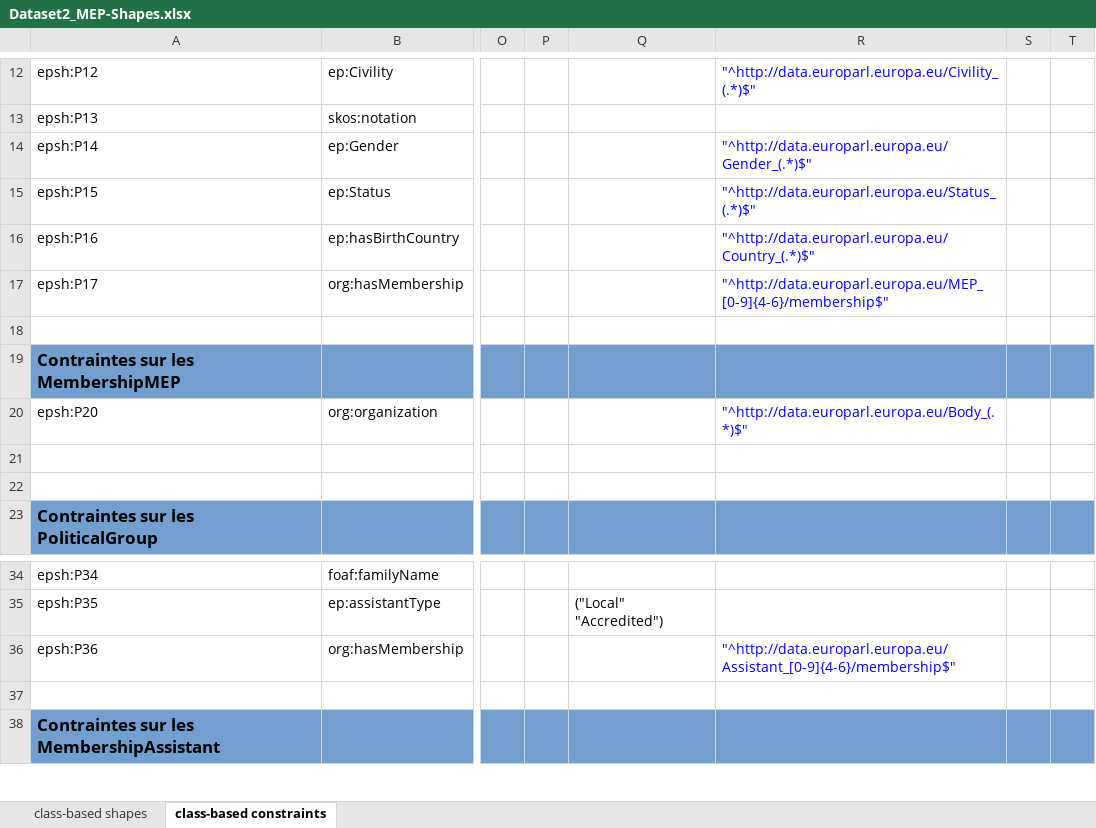
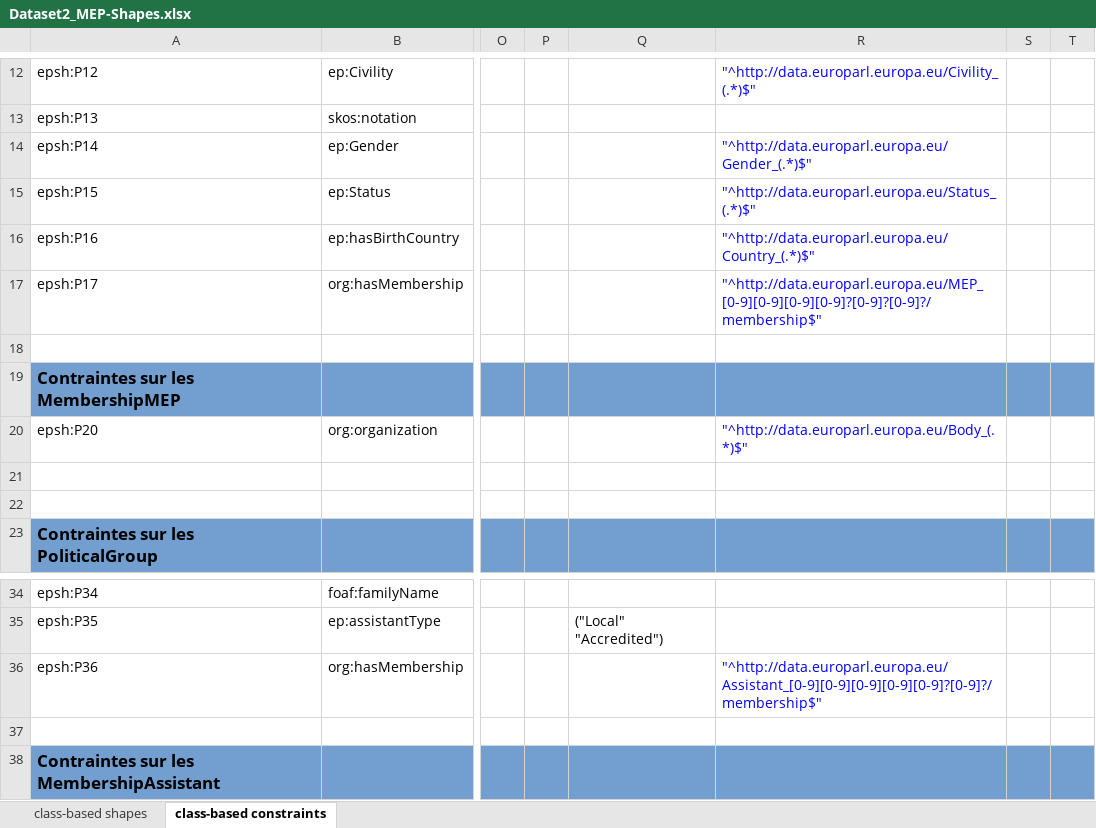
Before and after one commit to sparna-git/ep-graph-poc, an Excel workbook: 02-Dataset2_MEP/04-SHACL/Dataset2_MEP-Shapes.xlsx, sheet class-based constraints, drawn as a sheet; only a part is shown, gaps mark what is left out; values as stored, in another font and other column widths than the file's, no borders; the diff names each change by its address in the sheet, - before the commit and + after, or states it on an @@ line.

```diff
--- a/02-Dataset2_MEP/04-SHACL/Dataset2_MEP-Shapes.xlsx (sheet class-based constraints)
+++ b/02-Dataset2_MEP/04-SHACL/Dataset2_MEP-Shapes.xlsx (sheet class-based constraints)
-R17: "^http://data.europarl.europa.eu/MEP_[0-9]{4-6}/membership$"
+R17: "^http://data.europarl.europa.eu/MEP_[0-9][0-9][0-9][0-9]?[0-9]?[0-9]?/membership$"
-R36: "^http://data.europarl.europa.eu/Assistant_[0-9]{4-6}/membership$"
+R36: "^http://data.europarl.europa.eu/Assistant_[0-9][0-9][0-9][0-9][0-9]?[0-9]?/membership$"
```
Also changed, not shown: sheet class-based shapes, 1 other file.
